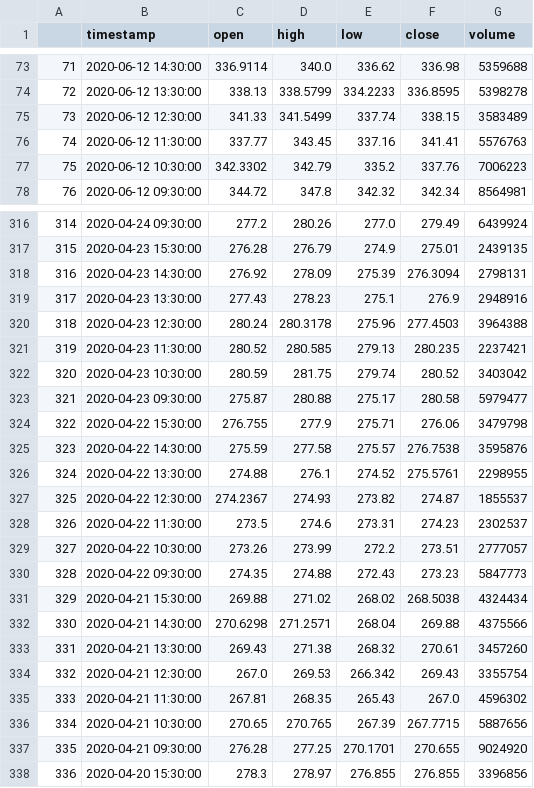
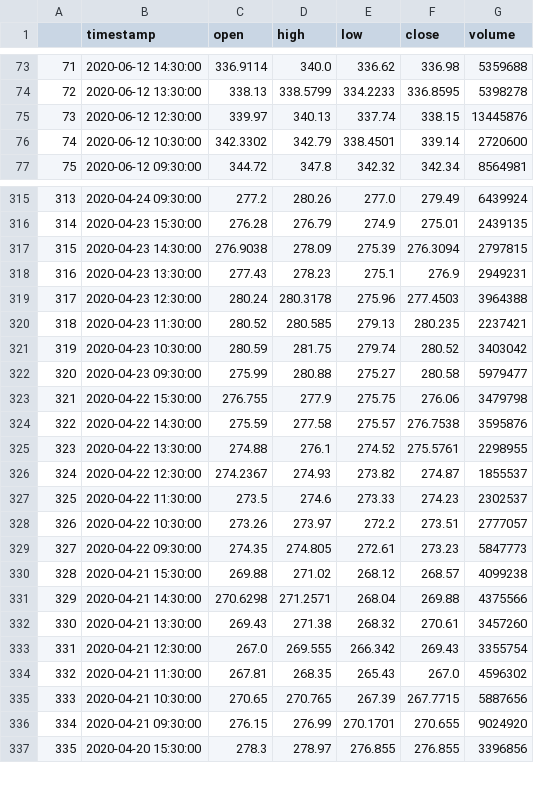
Before and after one commit to emilurosev/Stock-Data, a CSV file: results/aapl_alpha_intraday.csv, drawn as a sheet; only a part is shown, gaps mark what is left out; removed rows and columns are numbered as before the commit, all else as after; the diff covers the shown part only; the diff names each change by its address in the sheet, - before the commit and + after, or states it on an @@ line.

Commit message:
csv results

```diff
--- a/results/aapl_alpha_intraday.csv
+++ b/results/aapl_alpha_intraday.csv
-C75 (open): 341.33
+C75 (open): 339.97
-D75 (high): 341.5499
+D75 (high): 340.13
-G75 (volume): 3583489
+G75 (volume): 13445876
-row 76: 74 | 2020-06-12 11:30:00 | 337.77 | 343.45 | 337.16 | 341.41 | 5576763
@@ column A renumbered from row 76 down @@
-E76 (low): 335.2
+E76 (low): 338.4501
-F76 (close): 337.76
+F76 (close): 339.14
-G76 (volume): 7006223
+G76 (volume): 2720600
-C317 (open): 276.92
+C317 (open): 276.9038
-G317 (volume): 2798131
+G317 (volume): 2797815
-G318 (volume): 2948916
+G318 (volume): 2949231
-C322 (open): 275.87
+C322 (open): 275.99
-E322 (low): 275.17
+E322 (low): 275.27
-E323 (low): 275.71
+E323 (low): 275.75
-E327 (low): 273.31
+E327 (low): 273.33
-D328 (high): 273.99
+D328 (high): 273.97
-D329 (high): 274.88
+D329 (high): 274.805
-E329 (low): 272.43
+E329 (low): 272.61
-E330 (low): 268.02
+E330 (low): 268.12
-F330 (close): 268.5038
+F330 (close): 268.57
-G330 (volume): 4324434
+G330 (volume): 4099238
-D333 (high): 269.53
+D333 (high): 269.555
-C336 (open): 276.28
+C336 (open): 276.15
-D336 (high): 277.25
+D336 (high): 276.99
```
Also changed, not shown: 101 edited cells elsewhere in this file, results/goog_alpha_intraday.csv, results/ko_alpha_intraday.csv, 3 other files.
